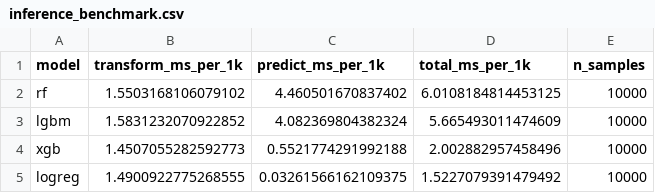
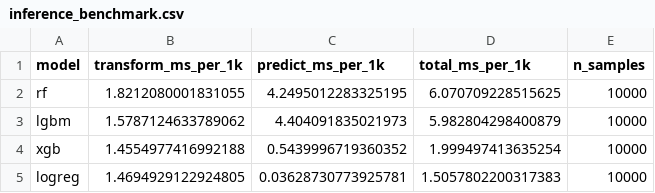
Before and after one commit to acilgz/iot-audit, a CSV file: benchmark/apple_m5/reports/summary/inference_benchmark.csv, drawn as a sheet.

Commit message:
Apple M5 retake

```diff
--- a/benchmark/apple_m5/reports/summary/inference_benchmark.csv
+++ b/benchmark/apple_m5/reports/summary/inference_benchmark.csv
@@ -1,5 +1,5 @@
 model,transform_ms_per_1k,predict_ms_per_1k,total_ms_per_1k,n_samples
-rf,1.5503168106079102,4.460501670837402,6.0108184814453125,10000
-lgbm,1.5831232070922852,4.082369804382324,5.665493011474609,10000
-xgb,1.4507055282592773,0.5521774291992188,2.002882957458496,10000
-logreg,1.4900922775268555,0.03261566162109375,1.5227079391479492,10000
+rf,1.8212080001831055,4.2495012283325195,6.070709228515625,10000
+lgbm,1.5787124633789062,4.404091835021973,5.982804298400879,10000
+xgb,1.4554977416992188,0.5439996719360352,1.999497413635254,10000
+logreg,1.4694929122924805,0.03628730773925781,1.5057802200317383,10000
```
Also changed, not shown: 31 other files.
